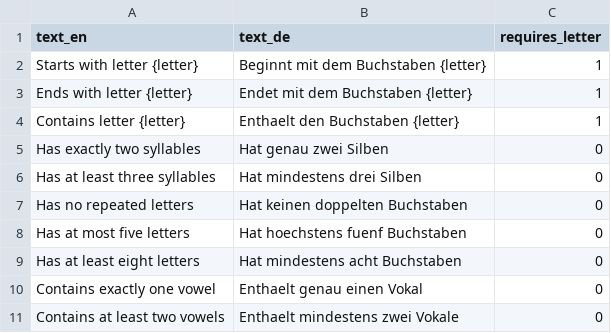
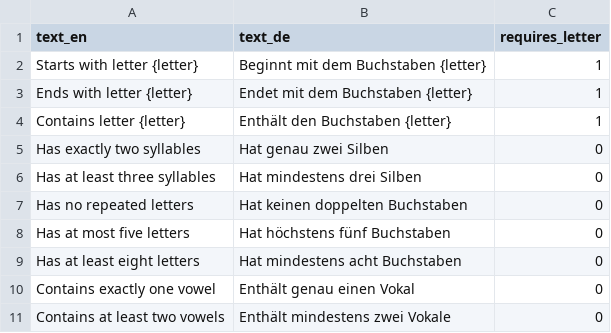
Before and after one commit to jsevenheck/blackout, a CSV file: server/src/db/data/tasks.csv, drawn as a sheet.

```diff
--- a/server/src/db/data/tasks.csv
+++ b/server/src/db/data/tasks.csv
@@ -3,3 +3,3 @@ Starts with letter {letter},Beginnt mit dem Buchstaben {letter},1
 Ends with letter {letter},Endet mit dem Buchstaben {letter},1
-Contains letter {letter},Enthaelt den Buchstaben {letter},1
+Contains letter {letter},Enthält den Buchstaben {letter},1
 Has exactly two syllables,Hat genau zwei Silben,0
@@ -7,5 +7,5 @@ Has at least three syllables,Hat mindestens drei Silben,0
 Has no repeated letters,Hat keinen doppelten Buchstaben,0
-Has at most five letters,Hat hoechstens fuenf Buchstaben,0
+Has at most five letters,Hat höchstens fünf Buchstaben,0
 Has at least eight letters,Hat mindestens acht Buchstaben,0
-Contains exactly one vowel,Enthaelt genau einen Vokal,0
-Contains at least two vowels,Enthaelt mindestens zwei Vokale,0
+Contains exactly one vowel,Enthält genau einen Vokal,0
+Contains at least two vowels,Enthält mindestens zwei Vokale,0
```
Also changed, not shown: server/src/db/data/categories.csv, 18 other files.
